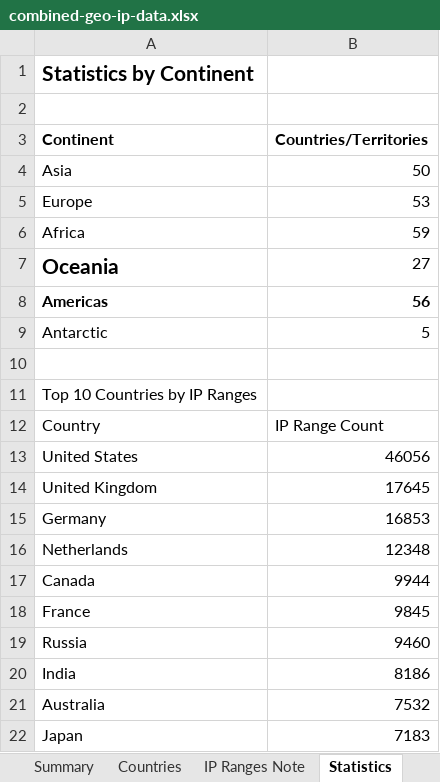
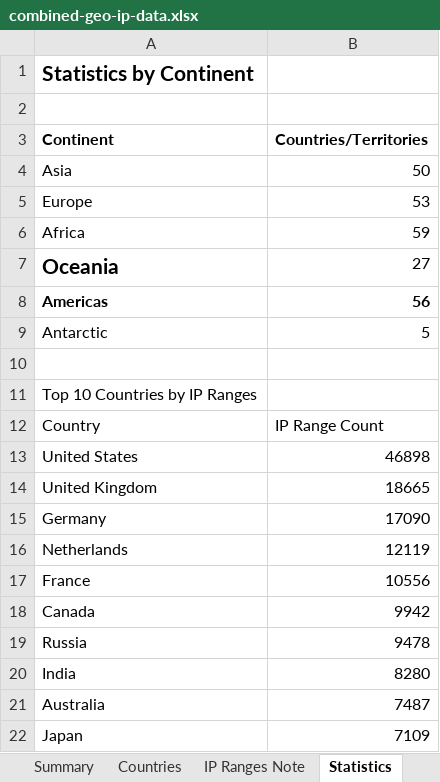
Before and after one commit to Fog3211/geo-ip-generator, an Excel workbook: data/combined-geo-ip-data.xlsx, sheet Statistics, drawn as a sheet; values as stored, in another font and other column widths than the file's, no borders; removed rows and columns are numbered as before the commit, all else as after; the diff names each change by its address in the sheet, - before the commit and + after, or states it on an @@ line.

```diff
--- a/data/combined-geo-ip-data.xlsx (sheet Statistics)
+++ b/data/combined-geo-ip-data.xlsx (sheet Statistics)
-B13 (Countries/Territories): 46056
+B13 (Countries/Territories): 46898
-B14 (Countries/Territories): 17645
+B14 (Countries/Territories): 18665
-B15 (Countries/Territories): 16853
+B15 (Countries/Territories): 17090
-B16 (Countries/Territories): 12348
+B16 (Countries/Territories): 12119
-row 17: Canada | 9944
-B17 (Countries/Territories): 9845
+B17 (Countries/Territories): 10556
+row 18: Canada | 9942
-B19 (Countries/Territories): 9460
+B19 (Countries/Territories): 9478
-B20 (Countries/Territories): 8186
+B20 (Countries/Territories): 8280
-B21 (Countries/Territories): 7532
+B21 (Countries/Territories): 7487
-B22 (Countries/Territories): 7183
+B22 (Countries/Territories): 7109
```
Also changed, not shown: sheet Countries, sheet Summary, sheet IP Ranges Note, 6 other files.
